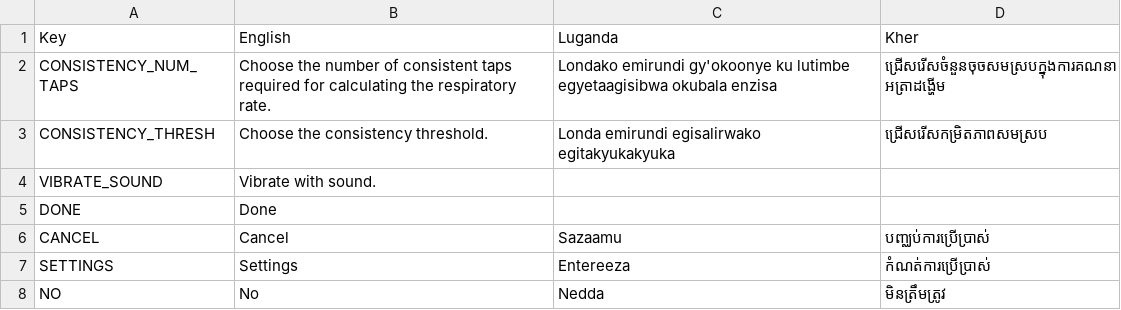
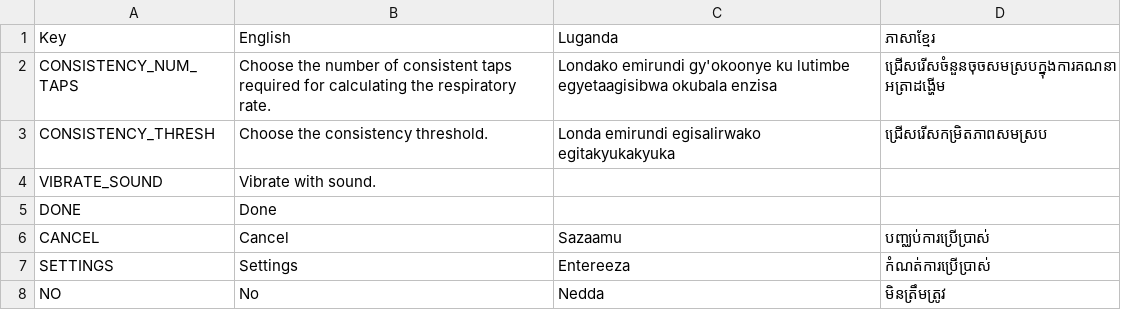
Before and after one commit to part-cw/LNhealth, a CSV file: modules/rrate/rrate-local.csv, drawn as a sheet; only a part is shown.

Commit message:
RRATE: Add language selection page and hide settings by default

```diff
--- a/modules/rrate/rrate-local.csv
+++ b/modules/rrate/rrate-local.csv
@@ -1,2 +1,2 @@
-Key,English,Luganda,Kher
+Key,English,Luganda,ភាសាខ្មែរ
 CONSISTENCY_NUM_TAPS,Choose the number of consistent taps required for calculating the respiratory rate.,Londako emirundi gy'okoonye ku lutimbe egyetaagisibwa okubala enzisa,ជ្រើសរើសចំនួនចុចសមស្របក្នុងការគណនាអត្រាដង្ហើម
```
Also changed, not shown: 6 other files.
